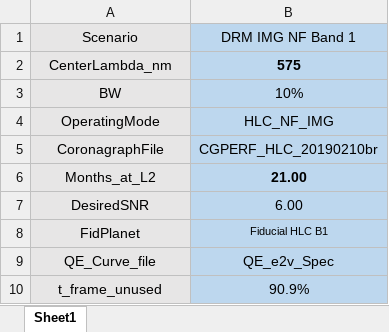
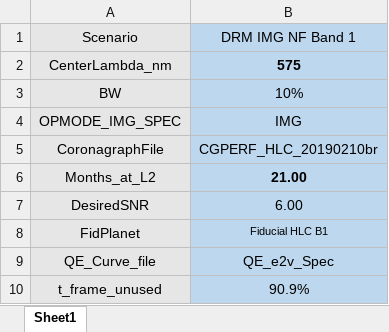
Before and after one commit to roman-corgi/cgi_noise, an Excel workbook: EBcsvData/Scenarios/SCEN_IMG_NFOV_B1_HLC.xlsx, sheet Sheet1, drawn as a sheet; only a part is shown; values as stored, in another font and other column widths than the file's, no borders; conditional formats not drawn; removed rows and columns are numbered as before the commit, all else as after; the diff names each change by its address in the sheet, - before the commit and + after, or states it on an @@ line.

```diff
--- a/EBcsvData/Scenarios/SCEN_IMG_NFOV_B1_HLC.xlsx (sheet Sheet1)
+++ b/EBcsvData/Scenarios/SCEN_IMG_NFOV_B1_HLC.xlsx (sheet Sheet1)
-row 4: OperatingMode | HLC_NF_IMG
+row 4: OPMODE_IMG_SPEC | IMG
```
Also changed, not shown: 5 other files.
